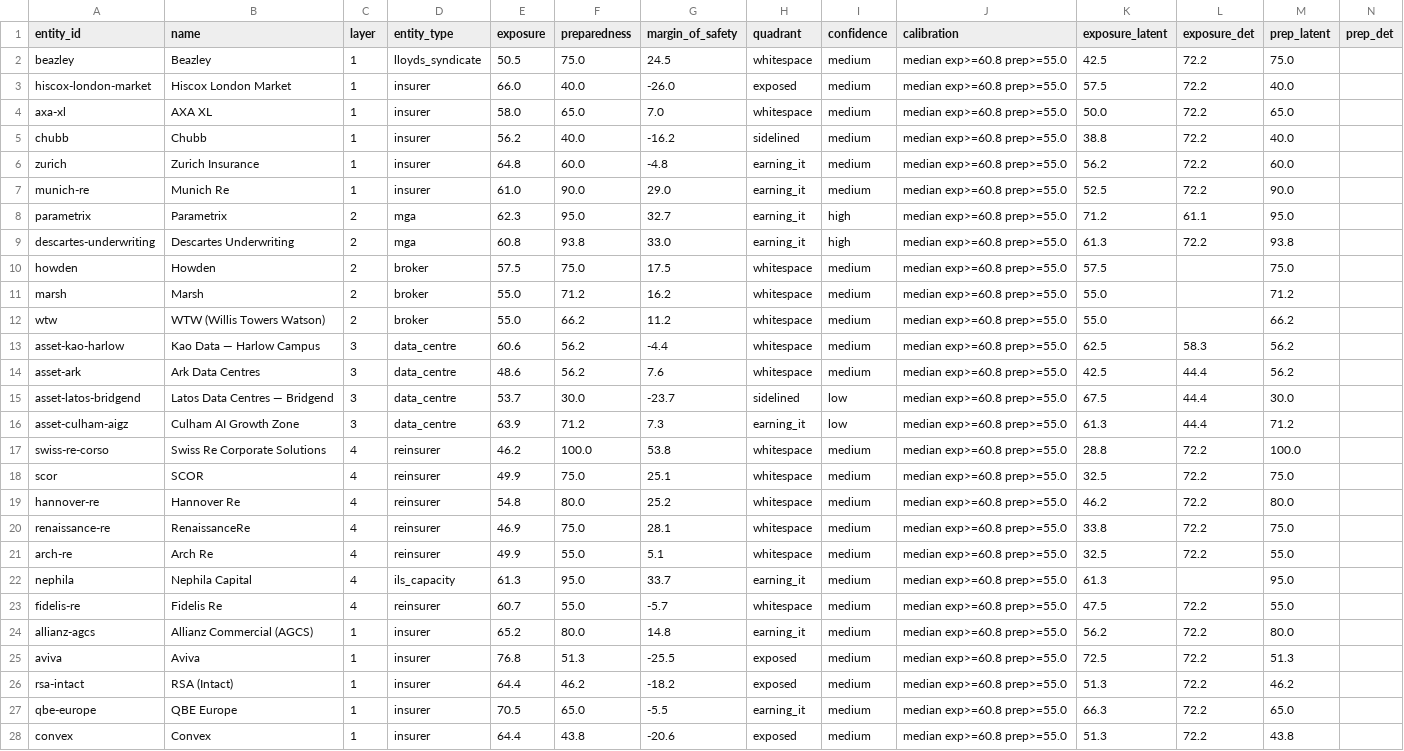
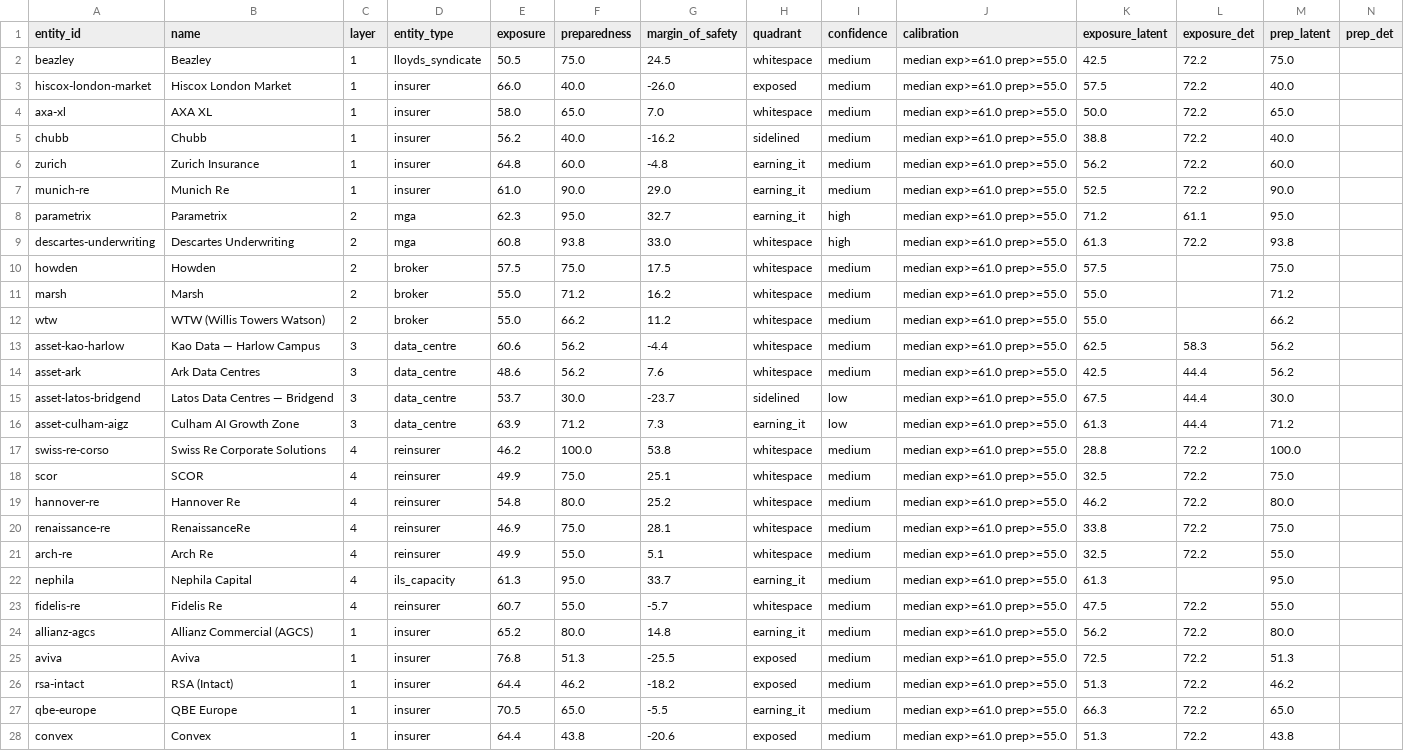
Before and after one commit to anyatrofimova-a11y/nfri, a CSV file: data/dataset.csv, drawn as a sheet; only a part is shown; the diff covers the shown part only; the diff names each change by its address in the sheet, - before the commit and + after, or states it on an @@ line.

```diff
--- a/data/dataset.csv
+++ b/data/dataset.csv
-J2:J28 (calibration): median exp>=60.8 prep>=55.0
+J2:J28 (calibration): median exp>=61.0 prep>=55.0
-H9 (quadrant): earning_it
+H9 (quadrant): whitespace
```
Also changed, not shown: 168 edited cells elsewhere in this file, site/data/dataset.csv, 38 other files.
